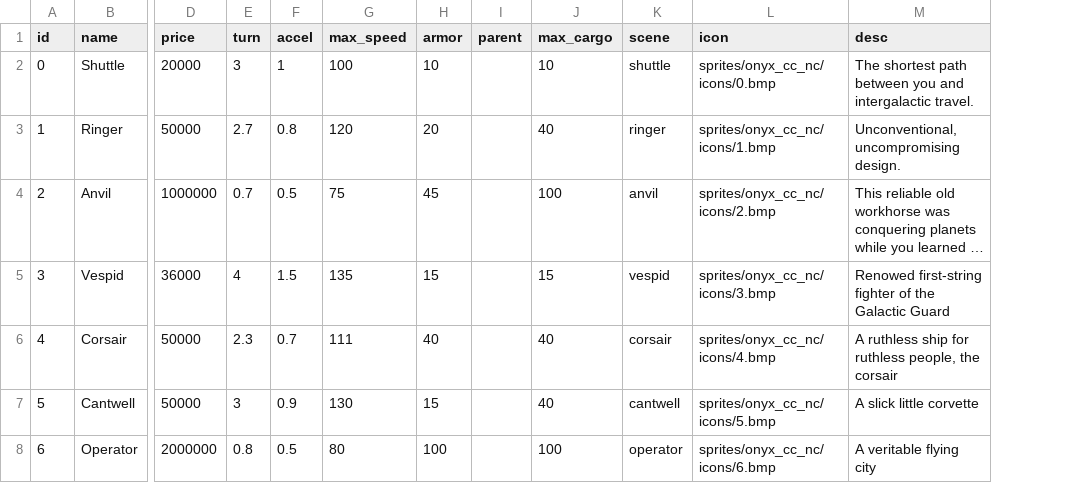
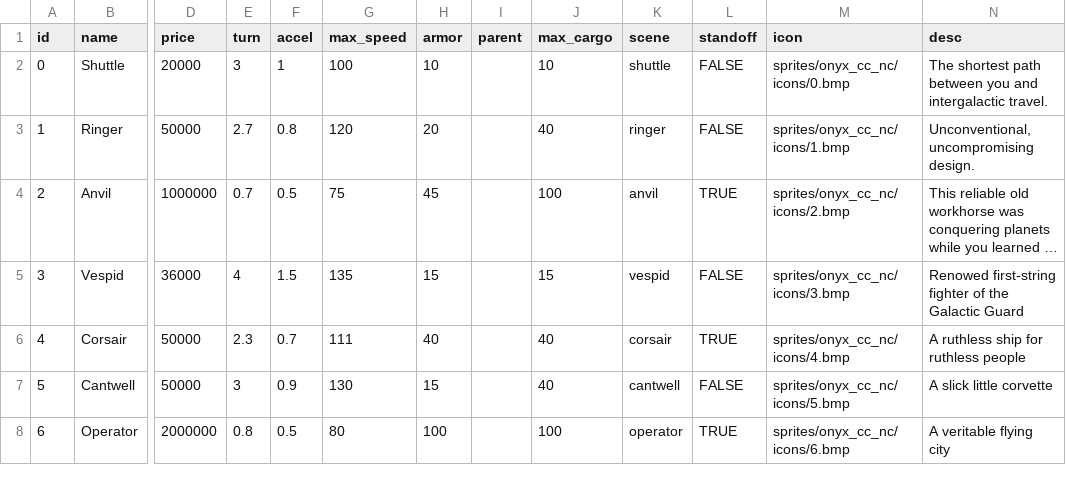
Before and after one commit to EamonnMR/mpevmvp, a CSV file: data/ships.csv, drawn as a sheet; only a part is shown, gaps mark what is left out; long unchanged cells end in …; addresses are those after the commit; the diff names each change by its address in the sheet, - before the commit and + after, or states it on an @@ line.

Commit message:
Adds 'standoff' behavior to AIs

```diff
--- a/data/ships.csv
+++ b/data/ships.csv
+column L (standoff), rows 2-8: FALSE | FALSE | TRUE | FALSE | TRUE | FALSE | TRUE
-N6 (desc): A ruthless ship for ruthless people, the corsair
+N6 (desc): A ruthless ship for ruthless people
```
Also changed, not shown: 5 other files.
